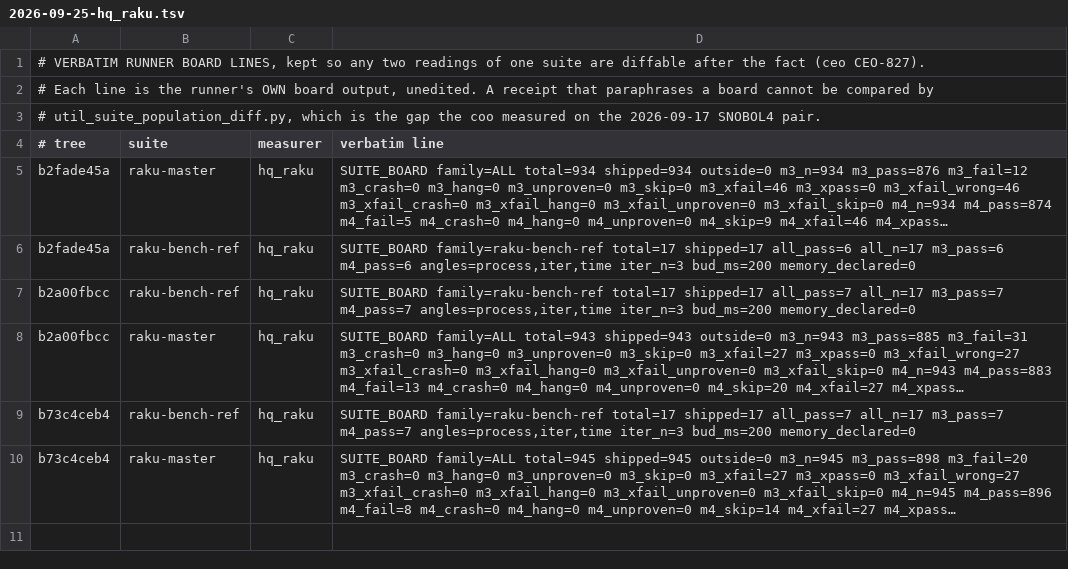
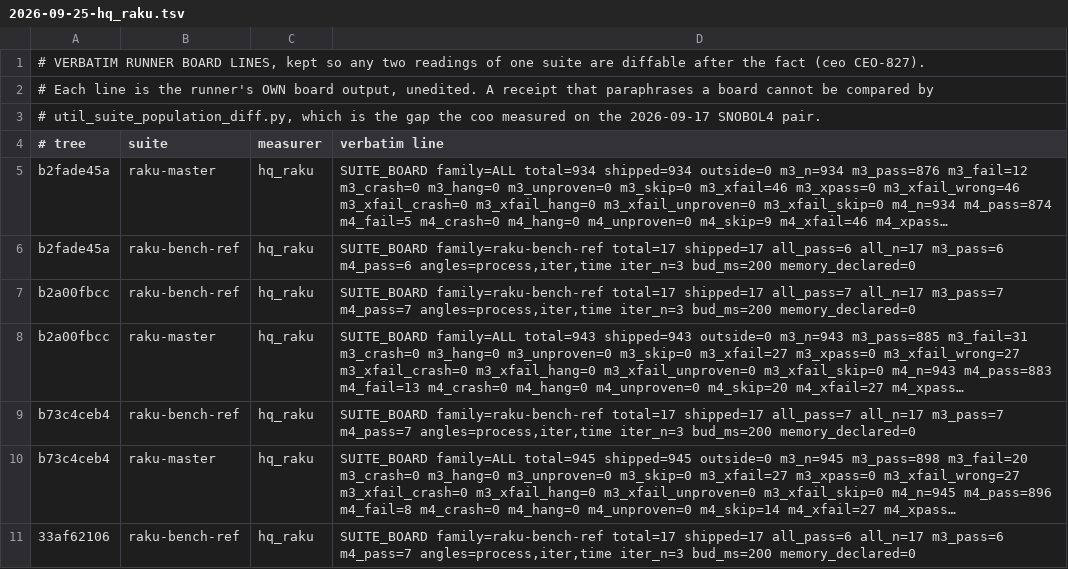
Before and after one commit to snobol4ever/.github, a TSV file: board-lines/2026-09-25-hq_raku.tsv, drawn as a sheet; long unchanged cells end in …; the diff names each change by its address in the sheet, - before the commit and + after, or states it on an @@ line.

Commit message:
raku: per-landing pass on SCRIP 33af62106 / corpus 337f4fd74 -- RakM 901/947, Roast 21/1464, RakBench 6/17 (the lost kernel is a 300 s timeout at load ~72, named); GOAL-RAKU-100 ledger for landings 4 and 5 and the isalnum implicit declaration cured at bdc3f7b3b, with its measured cause

```diff
--- a/board-lines/2026-09-25-hq_raku.tsv
+++ b/board-lines/2026-09-25-hq_raku.tsv
+row 11: 33af62106 | raku-bench-ref | hq_raku | SUITE_BOARD family=raku-bench-ref total=17 shipped=17 all_pass=6 all_n=17 m3_pass=6 m4_pass=7 angles=process,iter,time iter_n=3 bud_ms=200 memory_declared=0
```
Also changed, not shown: SUITES.tsv, 2 other files.
